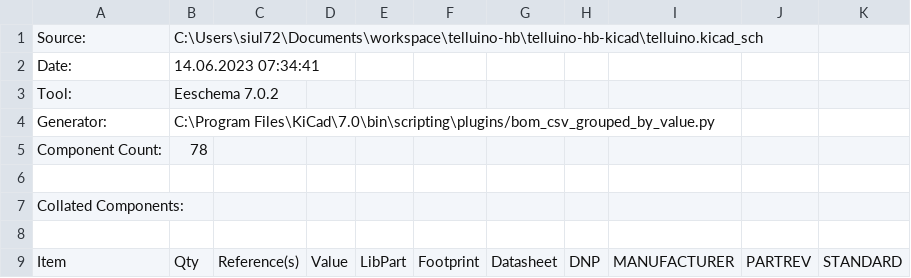
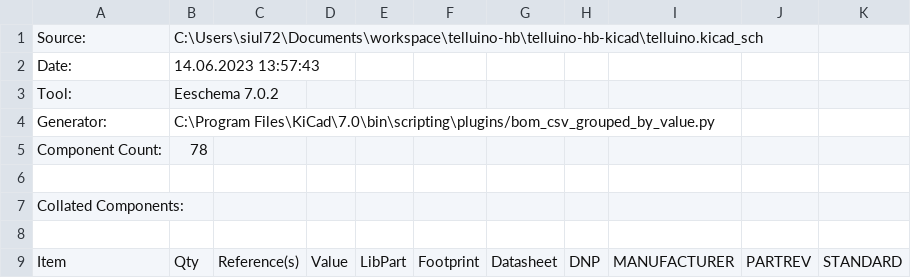
Before and after one commit to siul72/telluino-hb, a CSV file: telluino-hb-kicad/telluino.csv, drawn as a sheet; only a part is shown; the diff covers the shown part only; the diff names each change by its address in the sheet, - before the commit and + after, or states it on an @@ line.

```diff
--- a/telluino-hb-kicad/telluino.csv
+++ b/telluino-hb-kicad/telluino.csv
-B2: 14.06.2023 07:34:41
+B2: 14.06.2023 13:57:43
```
Also changed, not shown: 10 removed rows, 11 edited cells and row numbers in column A elsewhere in this file, 16 other files.
